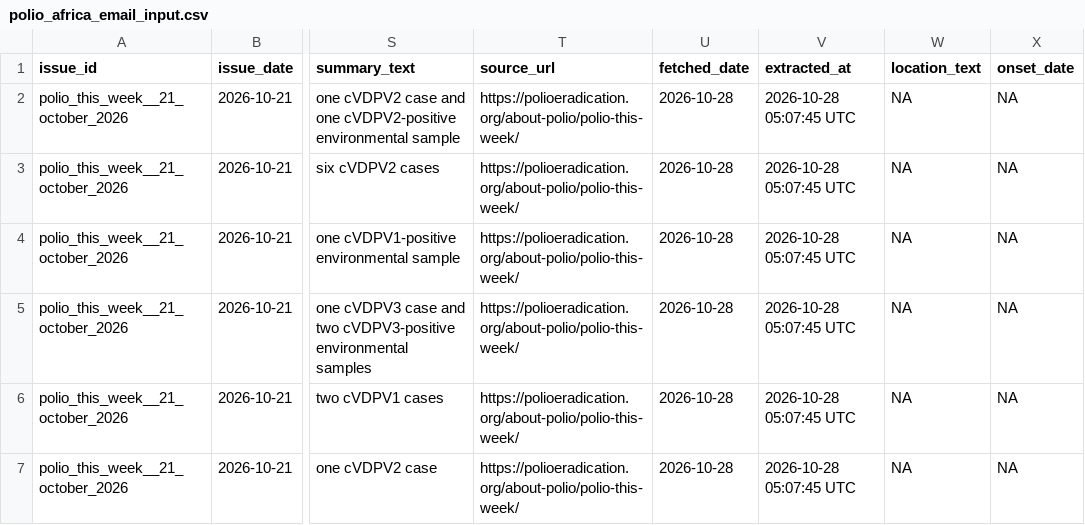
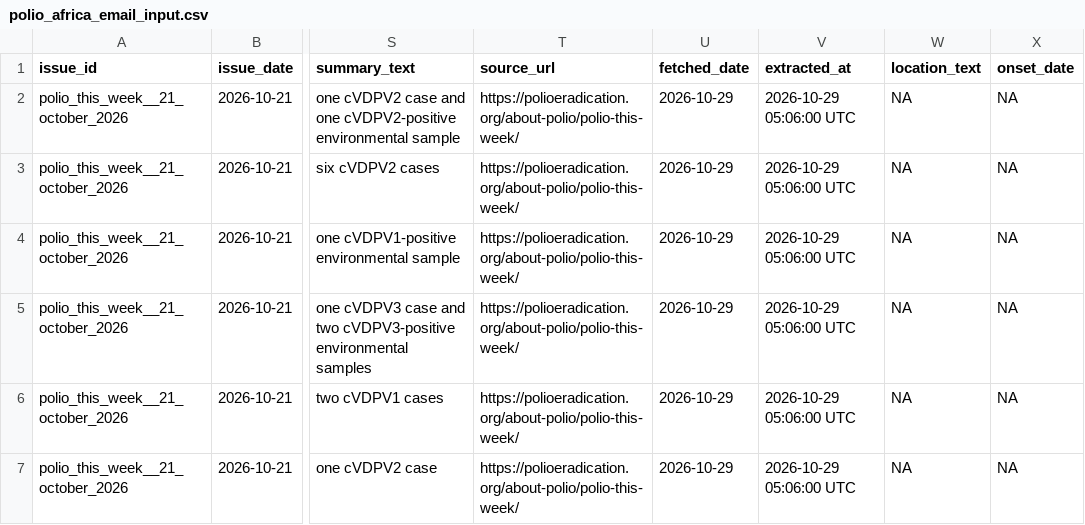
Before and after one commit to zabre-hyacinthe/PREIS_Polio, a CSV file: dashboard/data/dashboard/polio_africa_email_input.csv, drawn as a sheet; only a part is shown, gaps mark what is left out; the diff names each change by its address in the sheet, - before the commit and + after, or states it on an @@ line.

```diff
--- a/dashboard/data/dashboard/polio_africa_email_input.csv
+++ b/dashboard/data/dashboard/polio_africa_email_input.csv
-U2:U7 (fetched_date): 2026-10-28
+U2:U7 (fetched_date): 2026-10-29
-V2:V7 (extracted_at): 2026-10-28 05:07:45 UTC
+V2:V7 (extracted_at): 2026-10-29 05:06:00 UTC
```
Also changed, not shown: dashboard/data/dashboard/polio_alert_input.csv, data/final/preis_common/preis_series.csv, 4 other files.
